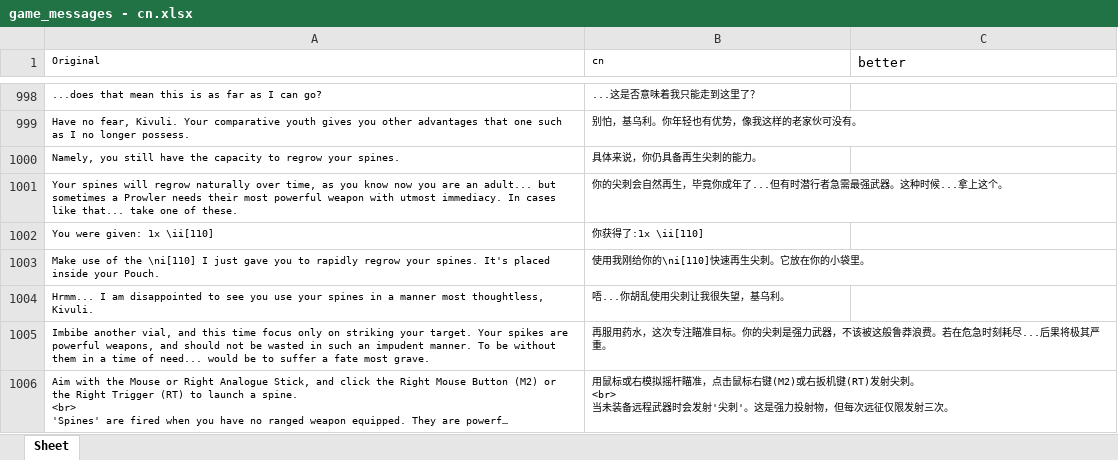
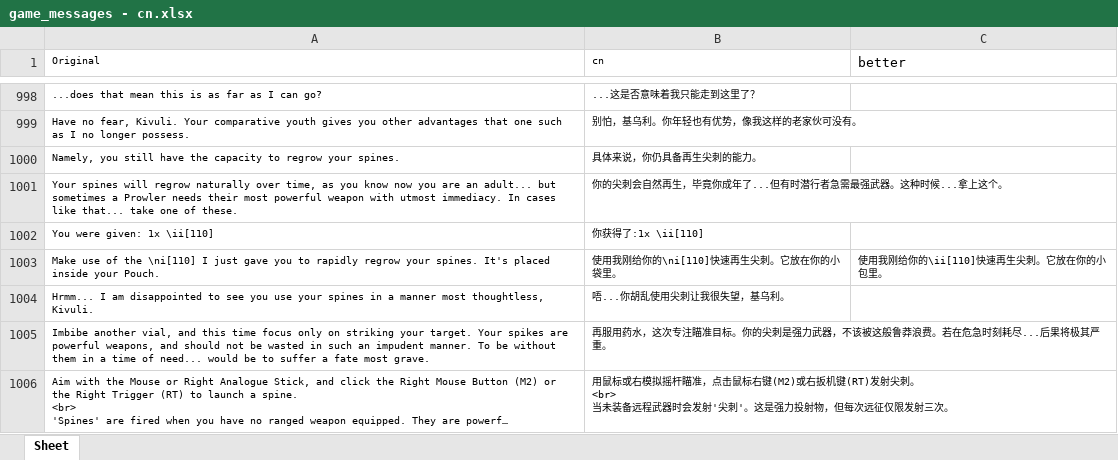
Before and after one commit to YLSH123/prowler-cn-localization, an Excel workbook: game_messages - cn.xlsx, sheet Sheet, drawn as a sheet; only a part is shown, gaps mark what is left out; long unchanged cells end in …; values as stored, in another font and other column widths than the file's, no borders; the diff covers the shown part only; the diff names each change by its address in the sheet, - before the commit and + after, or states it on an @@ line.

```diff
--- a/game_messages - cn.xlsx (sheet Sheet)
+++ b/game_messages - cn.xlsx (sheet Sheet)
-C1003 (better): (empty)
+C1003 (better): 使用我刚给你的\ii[110]快速再生尖刺。它放在你的小包里。
```
Also changed, not shown: 3 added rows and 58 edited cells elsewhere in this sheet.
